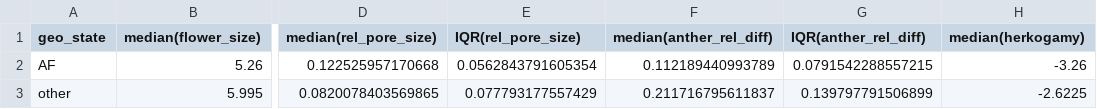
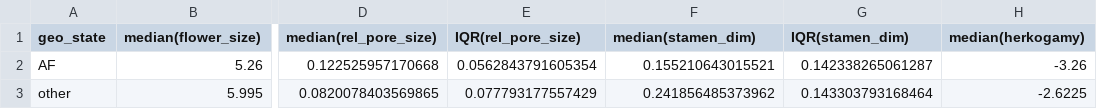
Before and after one commit to eknery/specialization_flower_AF, a CSV file: 1_flower_analyses/summary_traits.csv, drawn as a sheet; only a part is shown, gaps mark what is left out; the diff names each change by its address in the sheet, - before the commit and + after, or states it on an @@ line.

```diff
--- a/1_flower_analyses/summary_traits.csv
+++ b/1_flower_analyses/summary_traits.csv
-F1: median(anther_rel_diff)
+F1: median(stamen_dim)
-G1: IQR(anther_rel_diff)
+G1: IQR(stamen_dim)
-F2 (median(stamen_dim)): 0.112189440993789
+F2 (median(stamen_dim)): 0.155210643015521
-G2 (IQR(stamen_dim)): 0.0791542288557215
+G2 (IQR(stamen_dim)): 0.142338265061287
-F3 (median(stamen_dim)): 0.211716795611837
+F3 (median(stamen_dim)): 0.241856485373962
-G3 (IQR(stamen_dim)): 0.139797791506899
+G3 (IQR(stamen_dim)): 0.143303793168464
```
Also changed, not shown: 1_flower_analyses/center_flower_df.csv, 22 other files.
